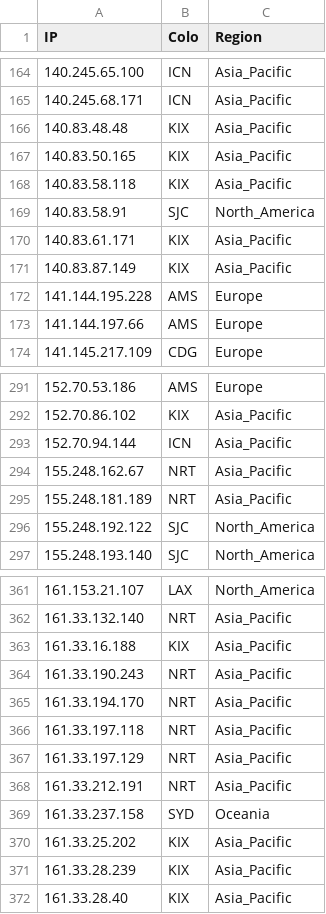
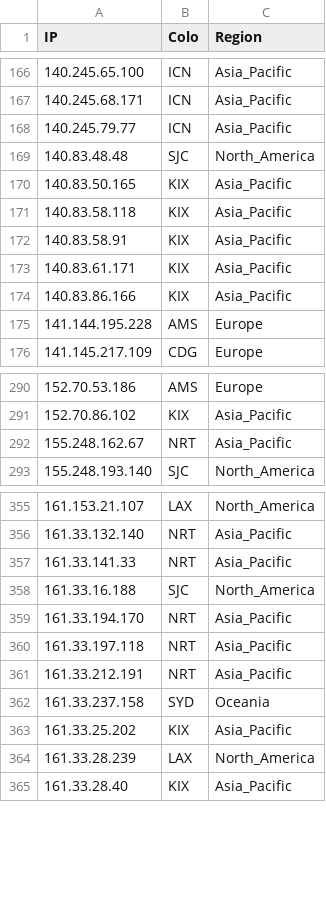
Before and after one commit to FarelRA/proxyip-tracker, a CSV file: result/ips.csv, drawn as a sheet; only a part is shown, gaps mark what is left out; the diff covers the shown part only.

```diff
--- a/result/ips.csv
+++ b/result/ips.csv
@@ -165,10 +167,10 @@ IP,Colo,Region
 140.245.68.171,ICN,Asia_Pacific
-140.83.48.48,KIX,Asia_Pacific
+140.245.79.77,ICN,Asia_Pacific
+140.83.48.48,SJC,North_America
 140.83.50.165,KIX,Asia_Pacific
 140.83.58.118,KIX,Asia_Pacific
-140.83.58.91,SJC,North_America
+140.83.58.91,KIX,Asia_Pacific
 140.83.61.171,KIX,Asia_Pacific
-140.83.87.149,KIX,Asia_Pacific
+140.83.86.166,KIX,Asia_Pacific
 141.144.195.228,AMS,Europe
-141.144.197.66,AMS,Europe
 141.145.217.109,CDG,Europe
@@ -292,6 +291,3 @@ IP,Colo,Region
 152.70.86.102,KIX,Asia_Pacific
-152.70.94.144,ICN,Asia_Pacific
 155.248.162.67,NRT,Asia_Pacific
-155.248.181.189,NRT,Asia_Pacific
-155.248.192.122,SJC,North_America
 155.248.193.140,SJC,North_America
@@ -362,7 +356,6 @@ IP,Colo,Region
 161.33.132.140,NRT,Asia_Pacific
-161.33.16.188,KIX,Asia_Pacific
-161.33.190.243,NRT,Asia_Pacific
+161.33.141.33,NRT,Asia_Pacific
+161.33.16.188,SJC,North_America
 161.33.194.170,NRT,Asia_Pacific
 161.33.197.118,NRT,Asia_Pacific
-161.33.197.129,NRT,Asia_Pacific
 161.33.212.191,NRT,Asia_Pacific
@@ -370,3 +363,3 @@ IP,Colo,Region
 161.33.25.202,KIX,Asia_Pacific
-161.33.28.239,KIX,Asia_Pacific
+161.33.28.239,LAX,North_America
 161.33.28.40,KIX,Asia_Pacific
```
Also changed, not shown: 20 added rows, 18 removed rows and 5 edited cells elsewhere in this file, result/domains-ips.csv, result/tested-ips.csv.
